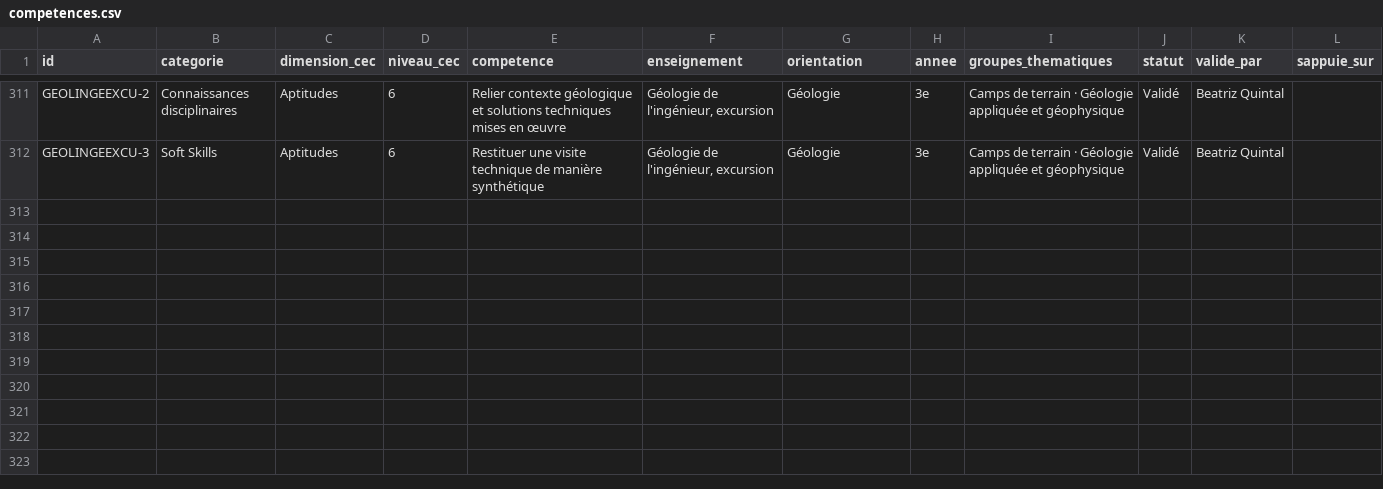
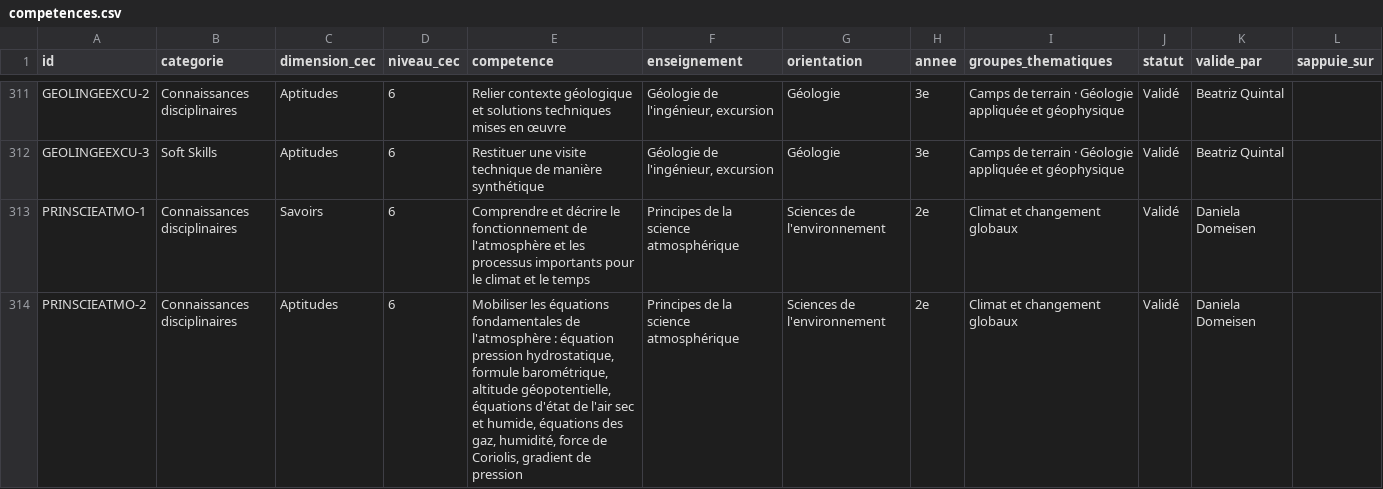
Before and after one commit to johannluthi/arbre-des-connaissances, a CSV file: data/competences.csv, drawn as a sheet; only a part is shown, gaps mark what is left out; the diff names each change by its address in the sheet, - before the commit and + after, or states it on an @@ line.

```diff
--- a/data/competences.csv
+++ b/data/competences.csv
+row 313: PRINSCIEATMO-1 | Connaissances disciplinaires | Savoirs | 6 | Comprendre et décrire le fonctionnement de l'atmosphère et les processus importants pour le climat et le temps | Principes de la science atmosphérique | Sciences de l'environnement | 2e | Climat et changement globaux | Validé | Daniela Domeisen
+row 314: PRINSCIEATMO-2 | Connaissances disciplinaires | Aptitudes | 6 | Mobiliser les équations fondamentales de l'atmosphère : équation pression hydrostatique, formule barométrique, altitude géopotentielle, équations d'état de l'air sec et humide, équations des gaz, humidité, force de Coriolis, gradient de pression | Principes de la science atmosphérique | Sciences de l'environnement | 2e | Climat et changement globaux | Validé | Daniela Domeisen
```
Also changed, not shown: data/enseignements.csv, 9 other files.
